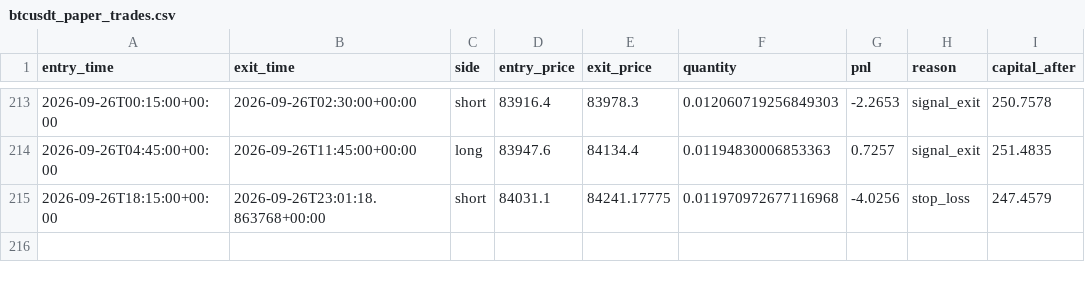
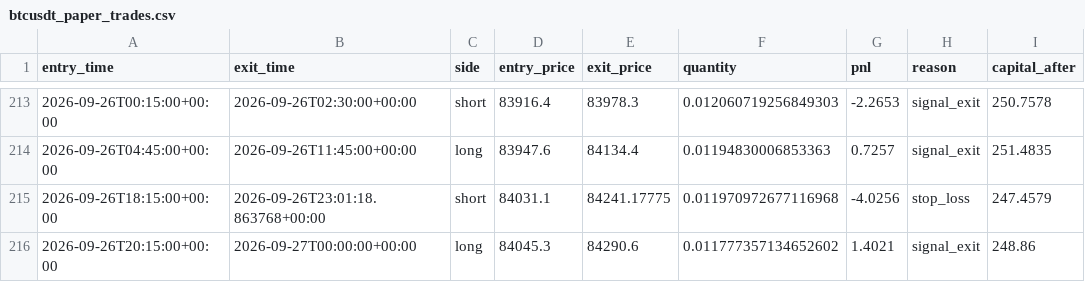
Before and after one commit to laluyadavreturn-dotcom/BTCUSDT-paper-trading-bot, a CSV file: btcusdt_paper_trades.csv, drawn as a sheet; only a part is shown, gaps mark what is left out.

```diff
--- a/btcusdt_paper_trades.csv
+++ b/btcusdt_paper_trades.csv
@@ -215 +215,2 @@ entry_time,exit_time,side,entry_price,exit_price,quantity,pnl,reason,capital_aft
 2026-09-26T18:15:00+00:00,2026-09-26T23:01:18.863768+00:00,short,84031.1,84241.17775,0.011970972677116968,-4.0256,stop_loss,247.4579
+2026-09-26T20:15:00+00:00,2026-09-27T00:00:00+00:00,long,84045.3,84290.6,0.011777357134652602,1.4021,signal_exit,248.86
```
Also changed, not shown: 1 other file.
